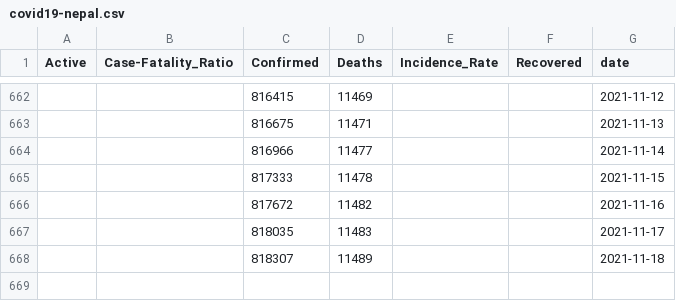
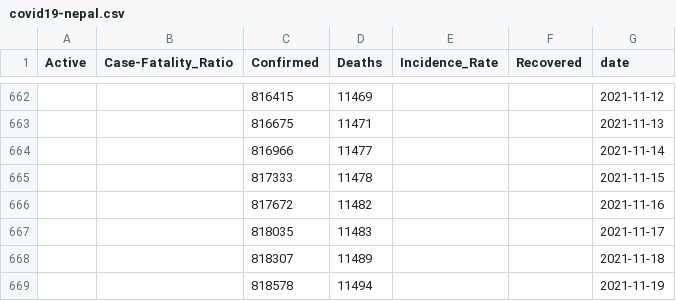
Before and after one commit to divyamani1/COVID19-Nepal, a CSV file: covid19-nepal.csv, drawn as a sheet; only a part is shown, gaps mark what is left out.

Commit message:
Update dataset (12-31-2020)

```diff
--- a/covid19-nepal.csv
+++ b/covid19-nepal.csv
@@ -668 +668,2 @@ Active,Case-Fatality_Ratio,Confirmed,Deaths,Incidence_Rate,Recovered,date
 ,,818307,11489,,,2021-11-18
+,,818578,11494,,,2021-11-19
```
